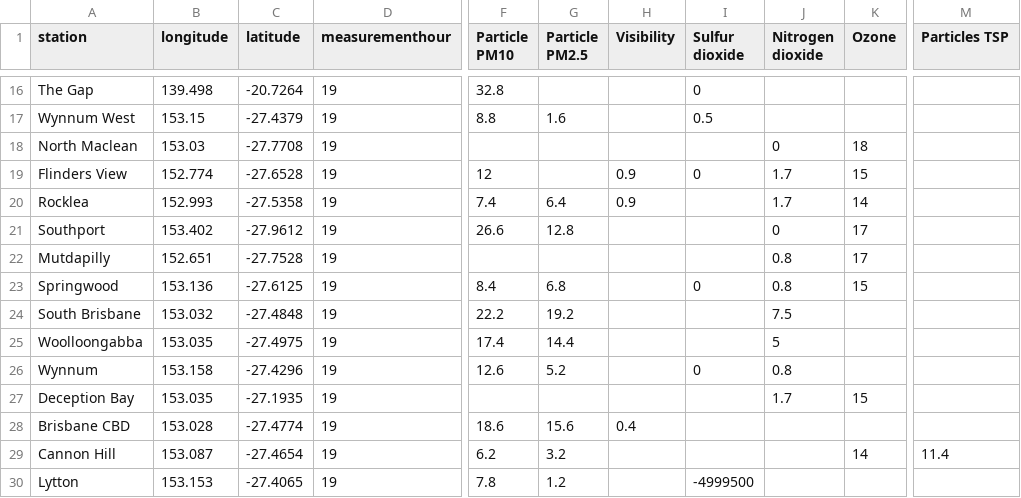
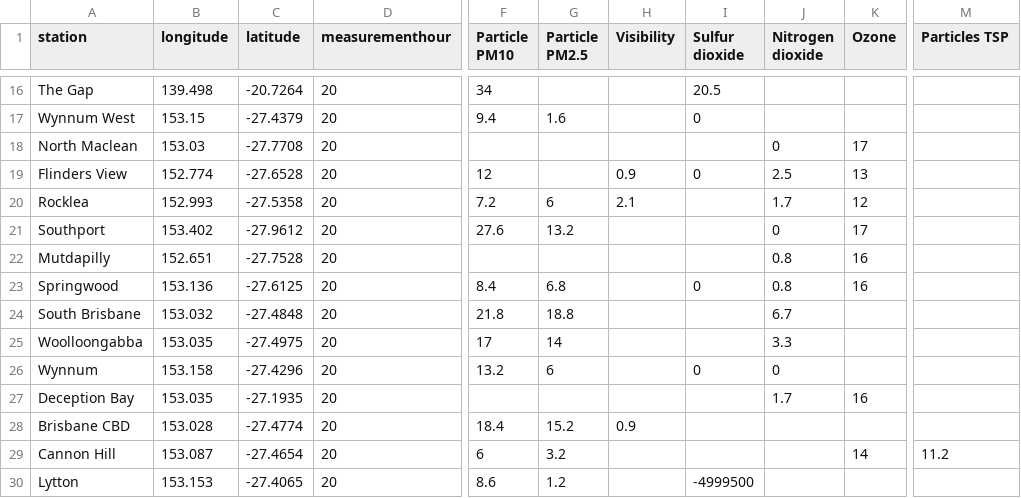
Before and after one commit to joshnicholas/data, a CSV file: latest_qld_air_quality.csv, drawn as a sheet; only a part is shown, gaps mark what is left out; the diff covers the shown part only; the diff names each change by its address in the sheet, - before the commit and + after, or states it on an @@ line.

```diff
--- a/latest_qld_air_quality.csv
+++ b/latest_qld_air_quality.csv
-D16:D30 (measurementhour): 19
+D16:D30 (measurementhour): 20
-F16 (Particle PM10): 32.8
+F16 (Particle PM10): 34
-I16 (Sulfur dioxide): 0
+I16 (Sulfur dioxide): 20.5
-F17 (Particle PM10): 8.8
+F17 (Particle PM10): 9.4
-I17 (Sulfur dioxide): 0.5
+I17 (Sulfur dioxide): 0
-K18 (Ozone): 18
+K18 (Ozone): 17
-J19 (Nitrogen dioxide): 1.7
+J19 (Nitrogen dioxide): 2.5
-K19 (Ozone): 15
+K19 (Ozone): 13
-F20 (Particle PM10): 7.4
+F20 (Particle PM10): 7.2
-G20 (Particle PM2.5): 6.4
+G20 (Particle PM2.5): 6
-H20 (Visibility): 0.9
+H20 (Visibility): 2.1
-K20 (Ozone): 14
+K20 (Ozone): 12
-F21 (Particle PM10): 26.6
+F21 (Particle PM10): 27.6
-G21 (Particle PM2.5): 12.8
+G21 (Particle PM2.5): 13.2
-K22 (Ozone): 17
+K22 (Ozone): 16
-K23 (Ozone): 15
+K23 (Ozone): 16
-F24 (Particle PM10): 22.2
+F24 (Particle PM10): 21.8
-G24 (Particle PM2.5): 19.2
+G24 (Particle PM2.5): 18.8
-J24 (Nitrogen dioxide): 7.5
+J24 (Nitrogen dioxide): 6.7
-F25 (Particle PM10): 17.4
+F25 (Particle PM10): 17
-G25 (Particle PM2.5): 14.4
+G25 (Particle PM2.5): 14
-J25 (Nitrogen dioxide): 5
+J25 (Nitrogen dioxide): 3.3
-F26 (Particle PM10): 12.6
+F26 (Particle PM10): 13.2
-G26 (Particle PM2.5): 5.2
+G26 (Particle PM2.5): 6
-J26 (Nitrogen dioxide): 0.8
+J26 (Nitrogen dioxide): 0
-K27 (Ozone): 15
+K27 (Ozone): 16
-F28 (Particle PM10): 18.6
+F28 (Particle PM10): 18.4
-G28 (Particle PM2.5): 15.6
+G28 (Particle PM2.5): 15.2
-H28 (Visibility): 0.4
+H28 (Visibility): 0.9
-F29 (Particle PM10): 6.2
+F29 (Particle PM10): 6
-M29 (Particles TSP): 11.4
+M29 (Particles TSP): 11.2
-F30 (Particle PM10): 7.8
+F30 (Particle PM10): 8.6
```
Also changed, not shown: 76 edited cells elsewhere in this file, 1 other file.
